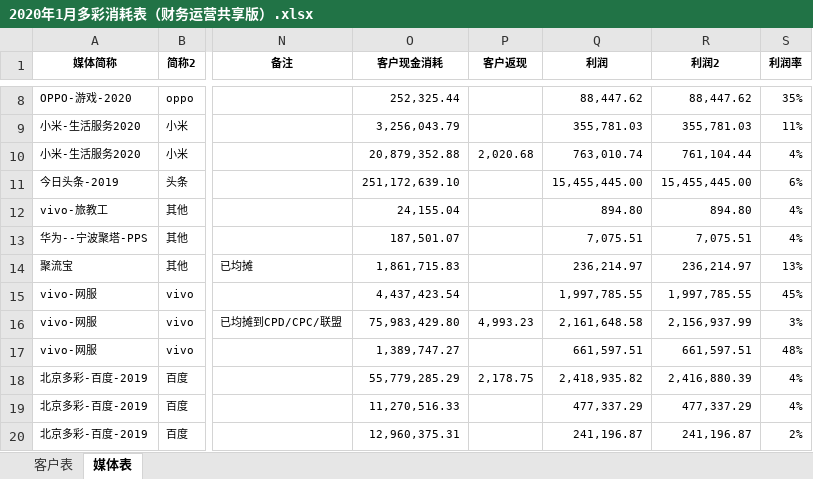
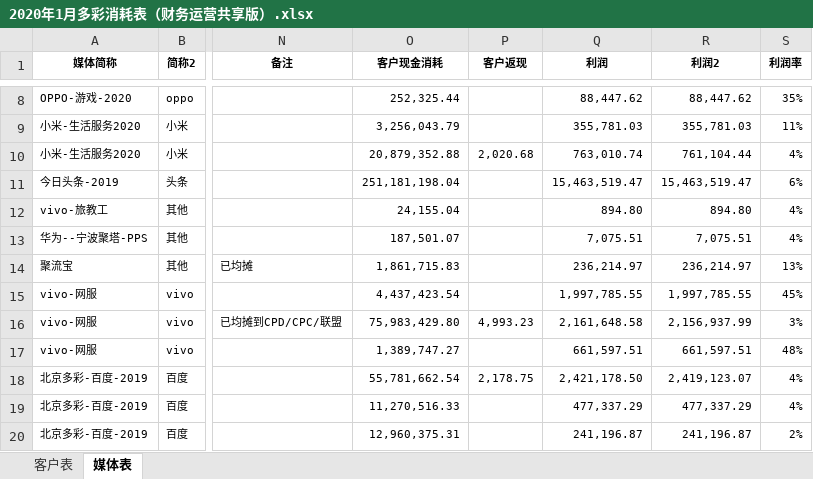
Before and after one commit to o-f-m/-, an Excel workbook: 2020年1月多彩消耗表（财务运营共享版）.xlsx, sheet 媒体表, drawn as a sheet; only a part is shown, gaps mark what is left out; values as stored, in another font and other column widths than the file's, no borders; the diff names each change by its address in the sheet, - before the commit and + after, or states it on an @@ line.

```diff
--- a/2020年1月多彩消耗表（财务运营共享版）.xlsx (sheet 媒体表)
+++ b/2020年1月多彩消耗表（财务运营共享版）.xlsx (sheet 媒体表)
-O11 (客户现金消耗): 251,172,639.10
+O11 (客户现金消耗): 251,181,198.04
-Q11 (利润): 15,455,445.00
+Q11 (利润): 15,463,519.47
-R11 (利润2): 15,455,445.00
+R11 (利润2): 15,463,519.47
-O18 (客户现金消耗): 55,779,285.29
+O18 (客户现金消耗): 55,781,662.54
-Q18 (利润): 2,418,935.82
+Q18 (利润): 2,421,178.50
-R18 (利润2): 2,416,880.39
+R18 (利润2): 2,419,123.07
```
Also changed, not shown: sheet 客户表.
